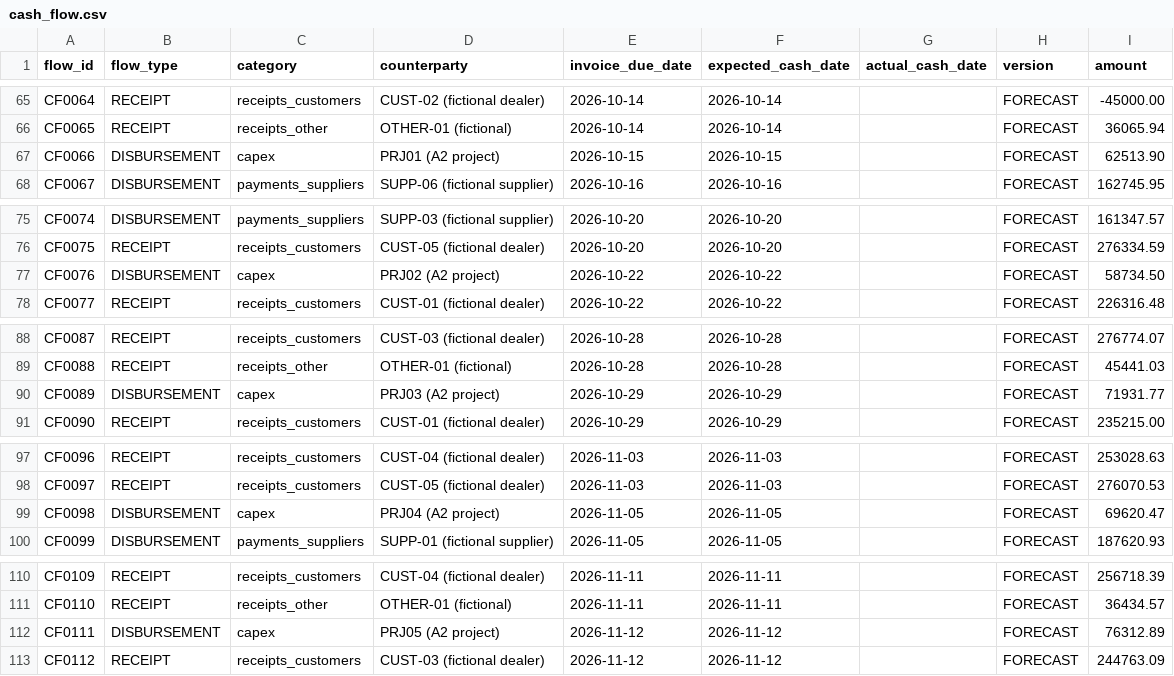
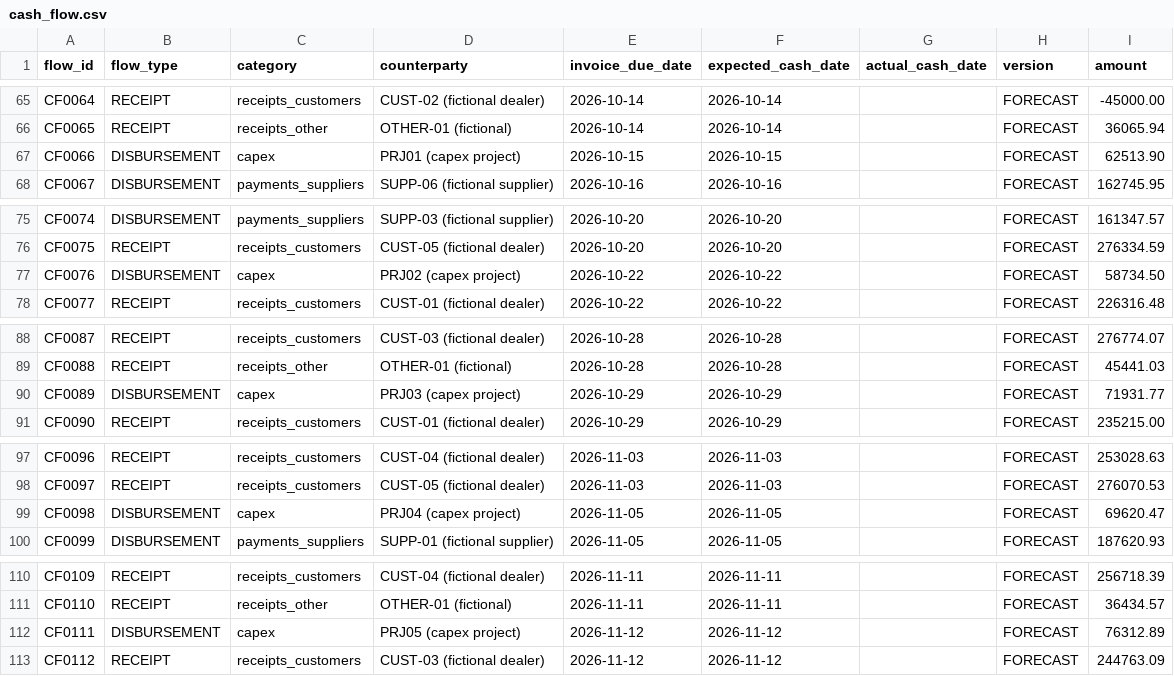
Before and after one commit to Balazs998/finance-data-hub, a CSV file: docs/files/samples/motors/cash_flow.csv, drawn as a sheet; only a part is shown, gaps mark what is left out; the diff covers the shown part only.

```diff
--- a/docs/files/samples/motors/cash_flow.csv
+++ b/docs/files/samples/motors/cash_flow.csv
@@ -66,3 +66,3 @@ CF0064,RECEIPT,receipts_customers,CUST-02 (fictional dealer),2026-10-14,2026-10-
 CF0065,RECEIPT,receipts_other,OTHER-01 (fictional),2026-10-14,2026-10-14,,FORECAST,36065.94
-CF0066,DISBURSEMENT,capex,PRJ01 (A2 project),2026-10-15,2026-10-15,,FORECAST,62513.90
+CF0066,DISBURSEMENT,capex,PRJ01 (capex project),2026-10-15,2026-10-15,,FORECAST,62513.90
 CF0067,DISBURSEMENT,payments_suppliers,SUPP-06 (fictional supplier),2026-10-16,2026-10-16,,FORECAST,162745.95
@@ -76,3 +76,3 @@ CF0074,DISBURSEMENT,payments_suppliers,SUPP-03 (fictional supplier),2026-10-20,2
 CF0075,RECEIPT,receipts_customers,CUST-05 (fictional dealer),2026-10-20,2026-10-20,,FORECAST,276334.59
-CF0076,DISBURSEMENT,capex,PRJ02 (A2 project),2026-10-22,2026-10-22,,FORECAST,58734.50
+CF0076,DISBURSEMENT,capex,PRJ02 (capex project),2026-10-22,2026-10-22,,FORECAST,58734.50
 CF0077,RECEIPT,receipts_customers,CUST-01 (fictional dealer),2026-10-22,2026-10-22,,FORECAST,226316.48
@@ -89,3 +89,3 @@ CF0087,RECEIPT,receipts_customers,CUST-03 (fictional dealer),2026-10-28,2026-10-
 CF0088,RECEIPT,receipts_other,OTHER-01 (fictional),2026-10-28,2026-10-28,,FORECAST,45441.03
-CF0089,DISBURSEMENT,capex,PRJ03 (A2 project),2026-10-29,2026-10-29,,FORECAST,71931.77
+CF0089,DISBURSEMENT,capex,PRJ03 (capex project),2026-10-29,2026-10-29,,FORECAST,71931.77
 CF0090,RECEIPT,receipts_customers,CUST-01 (fictional dealer),2026-10-29,2026-10-29,,FORECAST,235215.00
@@ -98,3 +98,3 @@ CF0096,RECEIPT,receipts_customers,CUST-04 (fictional dealer),2026-11-03,2026-11-
 CF0097,RECEIPT,receipts_customers,CUST-05 (fictional dealer),2026-11-03,2026-11-03,,FORECAST,276070.53
-CF0098,DISBURSEMENT,capex,PRJ04 (A2 project),2026-11-05,2026-11-05,,FORECAST,69620.47
+CF0098,DISBURSEMENT,capex,PRJ04 (capex project),2026-11-05,2026-11-05,,FORECAST,69620.47
 CF0099,DISBURSEMENT,payments_suppliers,SUPP-01 (fictional supplier),2026-11-05,2026-11-05,,FORECAST,187620.93
@@ -111,3 +111,3 @@ CF0109,RECEIPT,receipts_customers,CUST-04 (fictional dealer),2026-11-11,2026-11-
 CF0110,RECEIPT,receipts_other,OTHER-01 (fictional),2026-11-11,2026-11-11,,FORECAST,36434.57
-CF0111,DISBURSEMENT,capex,PRJ05 (A2 project),2026-11-12,2026-11-12,,FORECAST,76312.89
+CF0111,DISBURSEMENT,capex,PRJ05 (capex project),2026-11-12,2026-11-12,,FORECAST,76312.89
 CF0112,RECEIPT,receipts_customers,CUST-03 (fictional dealer),2026-11-12,2026-11-12,,FORECAST,244763.09
```
Also changed, not shown: 9 edited cells elsewhere in this file, 10 other files.
